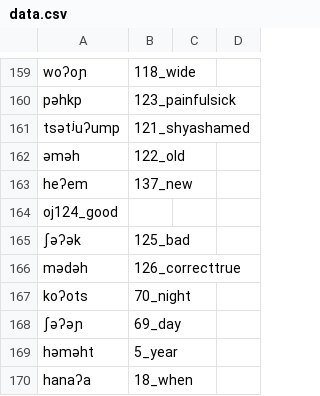
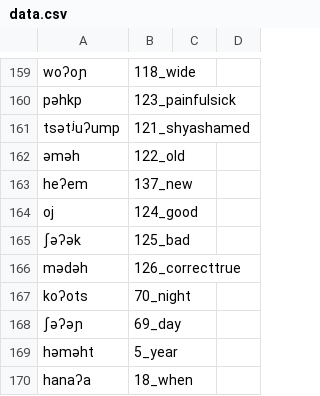
Before and after one commit to lexibank/mixezoqueanvoices, a CSV file: raw/data/Cacalotepec/data.csv, drawn as a sheet; only a part is shown, gaps mark what is left out; removed rows and columns are numbered as before the commit, all else as after; the diff names each change by its address in the sheet, - before the commit and + after, or states it on an @@ line.

Commit message:
Update data.csv

```diff
--- a/raw/data/Cacalotepec/data.csv
+++ b/raw/data/Cacalotepec/data.csv
-row 164: oj124_good
+row 164: oj | 124_good
```
